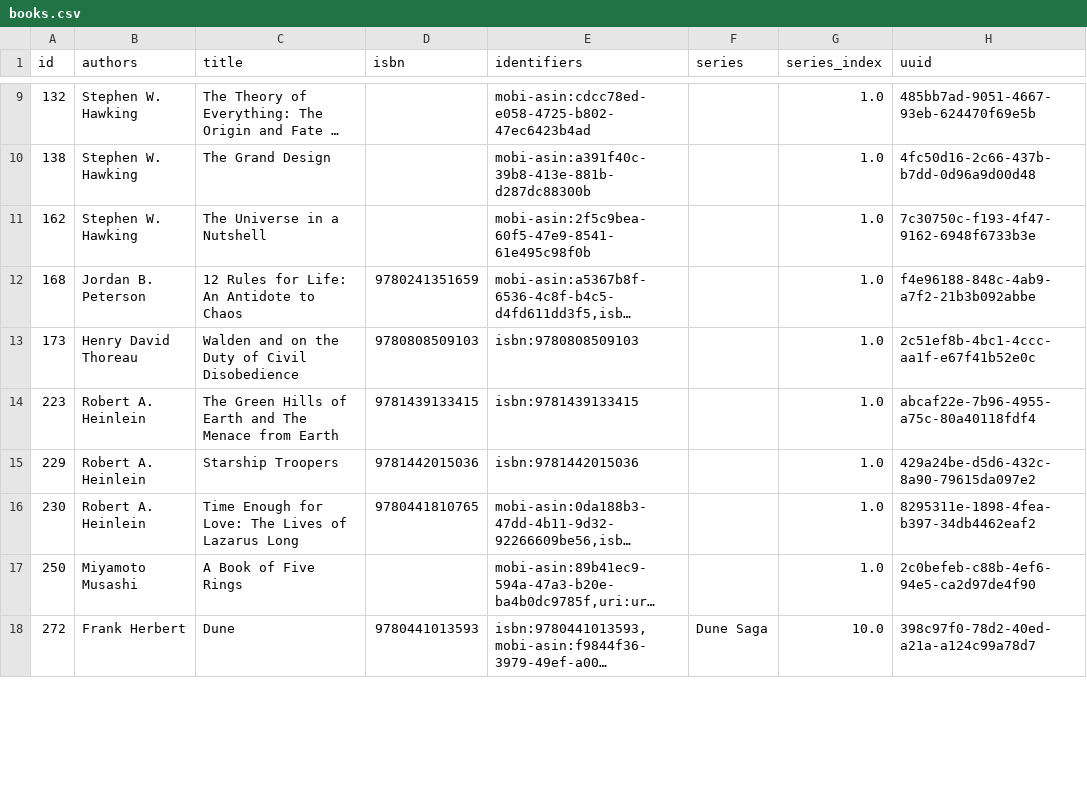
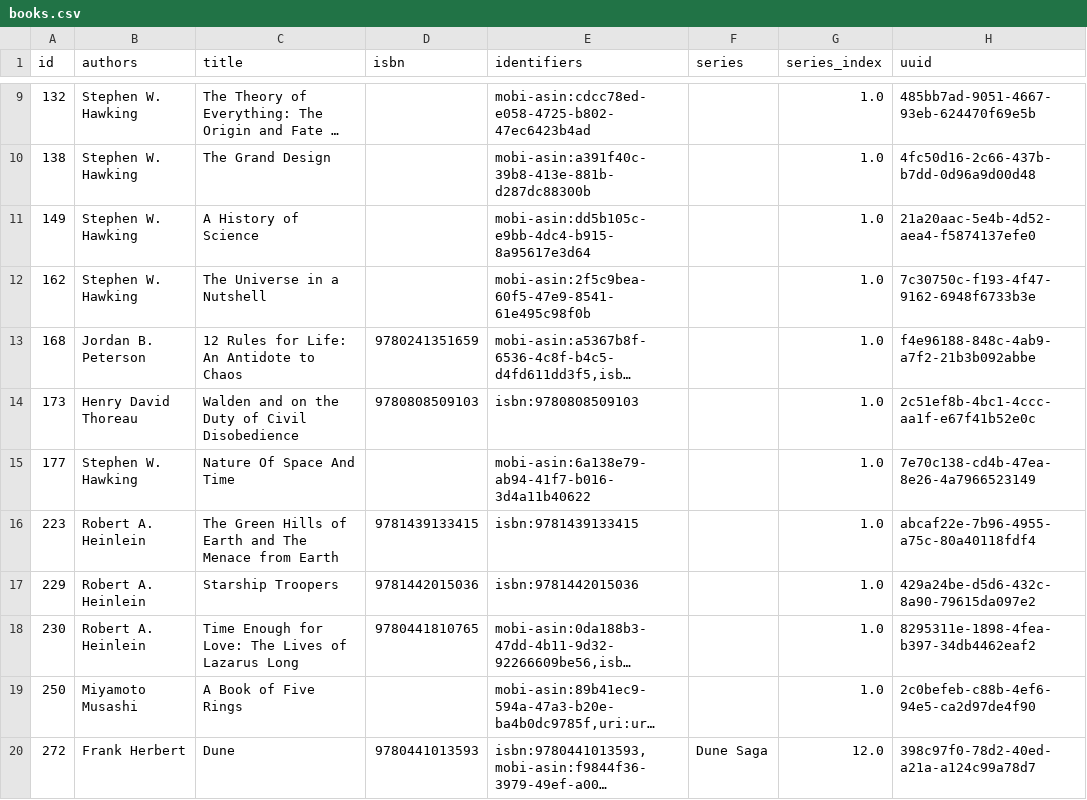
Before and after one commit to kevinisageek/kevinisageek.org, a CSV file: content/media/library/books.csv, drawn as a sheet; only a part is shown, gaps mark what is left out; long unchanged cells end in …; addresses are those after the commit; the diff covers the shown part only; the diff names each change by its address in the sheet, - before the commit and + after, or states it on an @@ line.

```diff
--- a/content/media/library/books.csv
+++ b/content/media/library/books.csv
+row 11: 149 | Stephen W. Hawking | A History of Science |  | mobi-asin:dd5b105c-e9bb-4dc4-b915-8a95617e3d64 |  | 1.0 | 21a20aac-5e4b-4d52-aea4-f5874137efe0
+row 15: 177 | Stephen W. Hawking | Nature Of Space And Time |  | mobi-asin:6a138e79-ab94-41f7-b016-3d4a11b40622 |  | 1.0 | 7e70c138-cd4b-47ea-8e26-4a7966523149
-G20 (series_index): 10.0
+G20 (series_index): 12.0
```
Also changed, not shown: 12 added rows and 4 edited cells elsewhere in this file, 2 other files.
